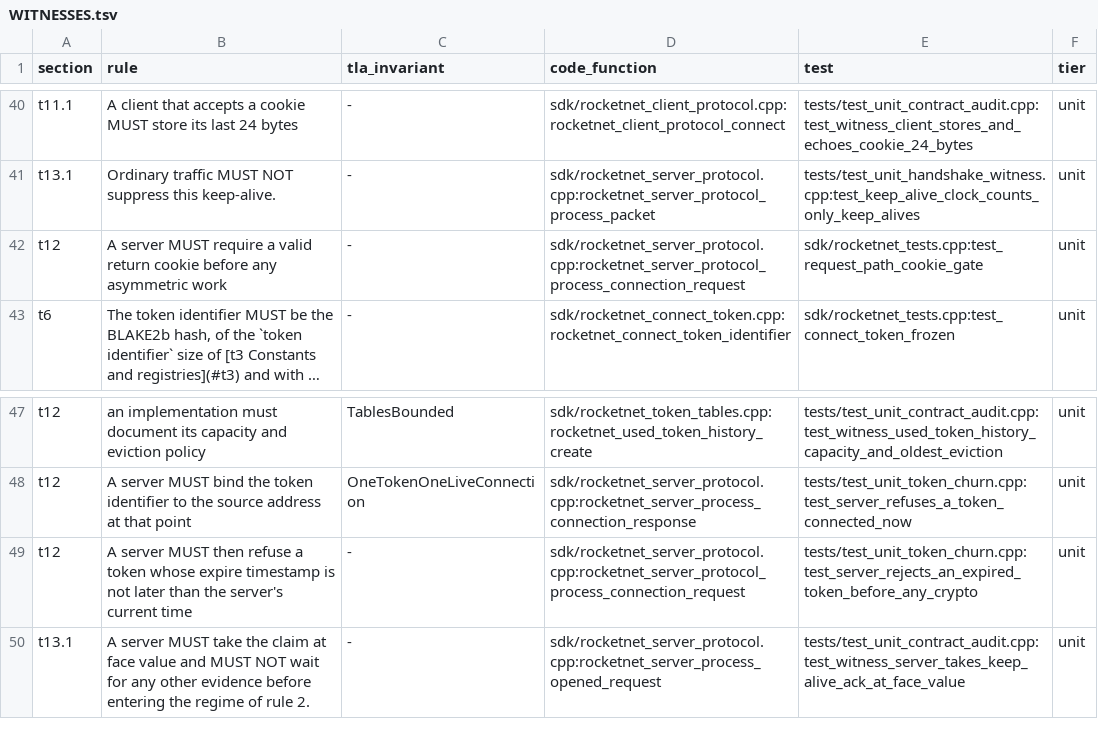
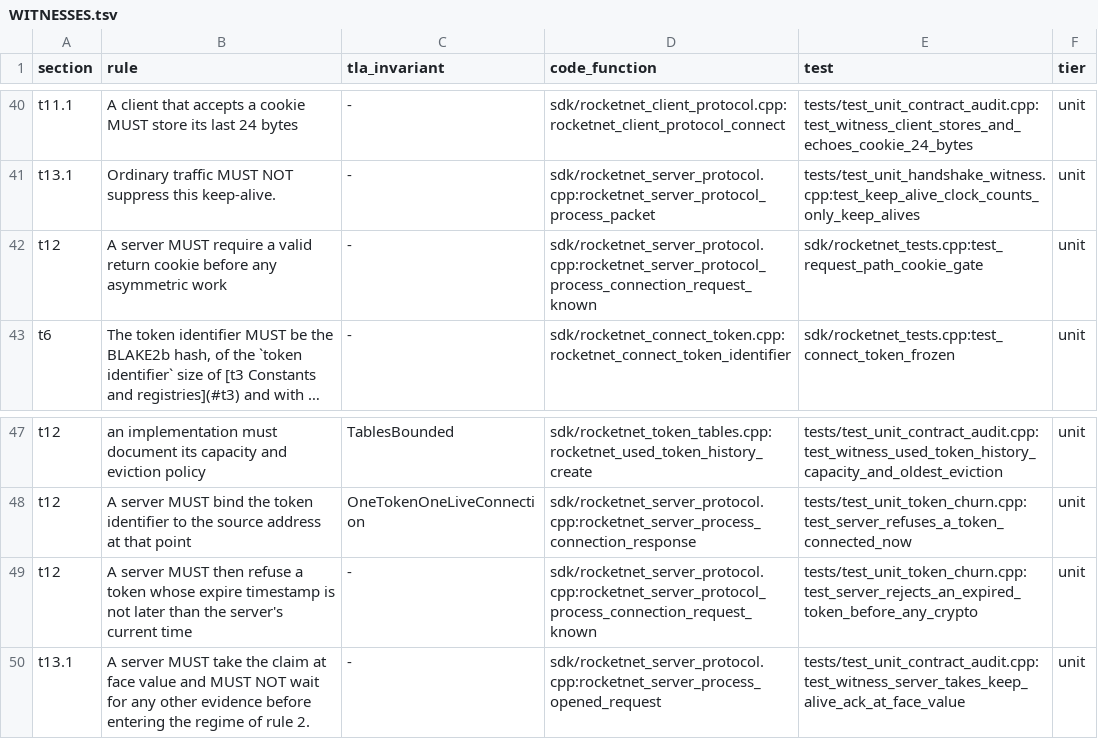
Before and after one commit to mas-bandwidth/rocketnet, a TSV file: docs/WITNESSES.tsv, drawn as a sheet; only a part is shown, gaps mark what is left out; long unchanged cells end in …; the diff names each change by its address in the sheet, - before the commit and + after, or states it on an @@ line.

```diff
--- a/docs/WITNESSES.tsv
+++ b/docs/WITNESSES.tsv
-D42 (code_function): sdk/rocketnet_server_protocol.cpp:rocketnet_server_protocol_process_connection_request
+D42 (code_function): sdk/rocketnet_server_protocol.cpp:rocketnet_server_protocol_process_connection_request_known
-D49 (code_function): sdk/rocketnet_server_protocol.cpp:rocketnet_server_protocol_process_connection_request
+D49 (code_function): sdk/rocketnet_server_protocol.cpp:rocketnet_server_protocol_process_connection_request_known
```
Also changed, not shown: 2 other files.
